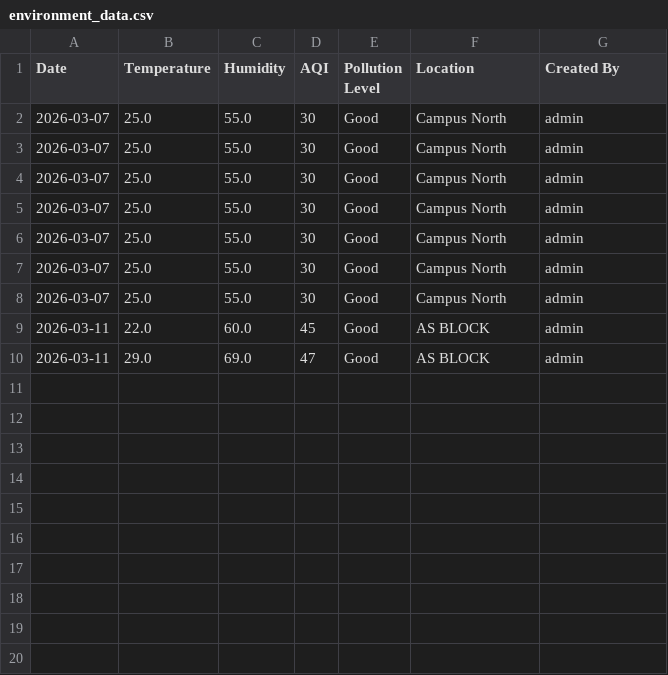
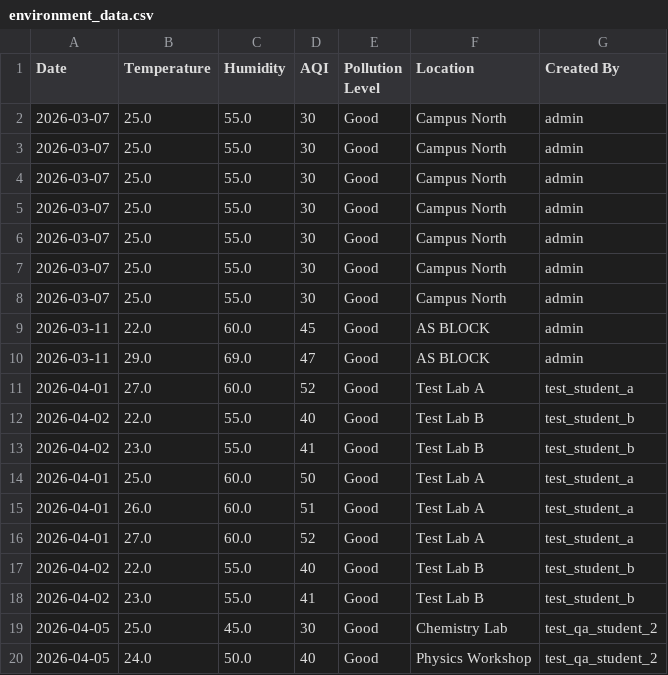
Before and after one commit to RAAMKUMAR773/mini-project-Academic-Environmental-Data-Hub, a CSV file: backend/environment_data.csv, drawn as a sheet; the diff names each change by its address in the sheet, - before the commit and + after, or states it on an @@ line.

```diff
--- a/backend/environment_data.csv
+++ b/backend/environment_data.csv
+row 11: 2026-04-01 | 27.0 | 60.0 | 52 | Good | Test Lab A | test_student_a
+row 12: 2026-04-02 | 22.0 | 55.0 | 40 | Good | Test Lab B | test_student_b
+row 13: 2026-04-02 | 23.0 | 55.0 | 41 | Good | Test Lab B | test_student_b
+row 14: 2026-04-01 | 25.0 | 60.0 | 50 | Good | Test Lab A | test_student_a
+row 15: 2026-04-01 | 26.0 | 60.0 | 51 | Good | Test Lab A | test_student_a
+row 16: 2026-04-01 | 27.0 | 60.0 | 52 | Good | Test Lab A | test_student_a
+row 17: 2026-04-02 | 22.0 | 55.0 | 40 | Good | Test Lab B | test_student_b
+row 18: 2026-04-02 | 23.0 | 55.0 | 41 | Good | Test Lab B | test_student_b
+row 19: 2026-04-05 | 25.0 | 45.0 | 30 | Good | Chemistry Lab | test_qa_student_2
+row 20: 2026-04-05 | 24.0 | 50.0 | 40 | Good | Physics Workshop | test_qa_student_2
```
Also changed, not shown: 6 other files.
